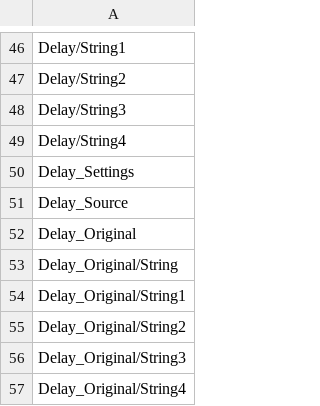
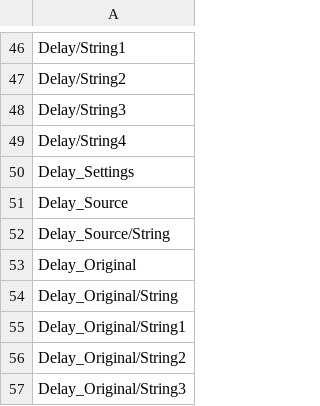
Before and after one commit to beppec56/MediaInfo-git_svn, a CSV file: Source/Ressource/Text/Stream/Generic.csv, drawn as a sheet; only a part is shown, gaps mark what is left out; the shorter side is filled out with more unchanged rows.

```diff
--- a/Source/Ressource/Text/Stream/Generic.csv
+++ b/Source/Ressource/Text/Stream/Generic.csv
@@ -51,2 +51,3 @@ Delay_Settings
 Delay_Source
+Delay_Source/String
 Delay_Original
```
Also changed, not shown: Source/Ressource/Text/Language/DefaultLanguage.csv, Source/Ressource/Text/Stream/Audio.csv, 5 other files.
